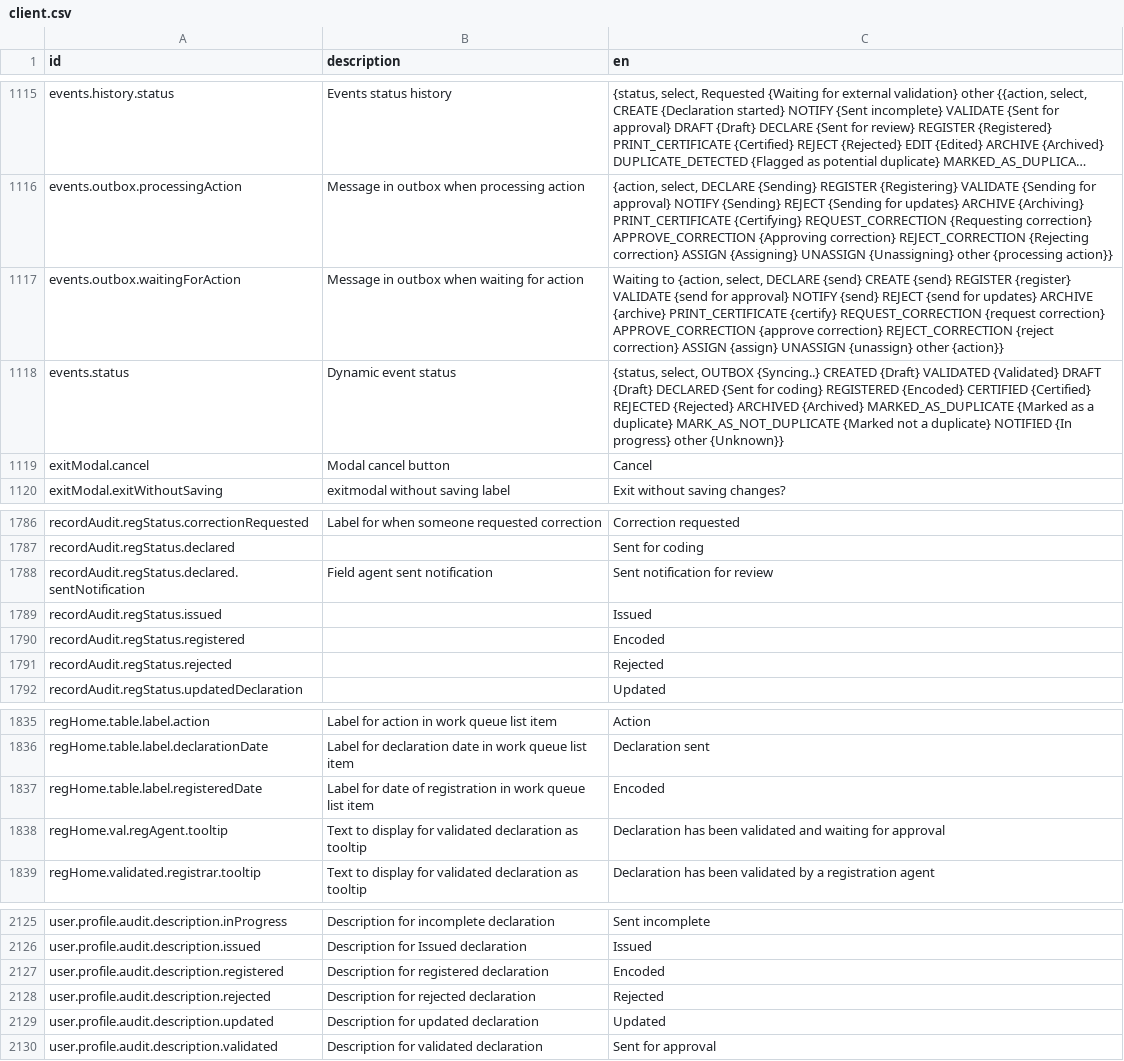
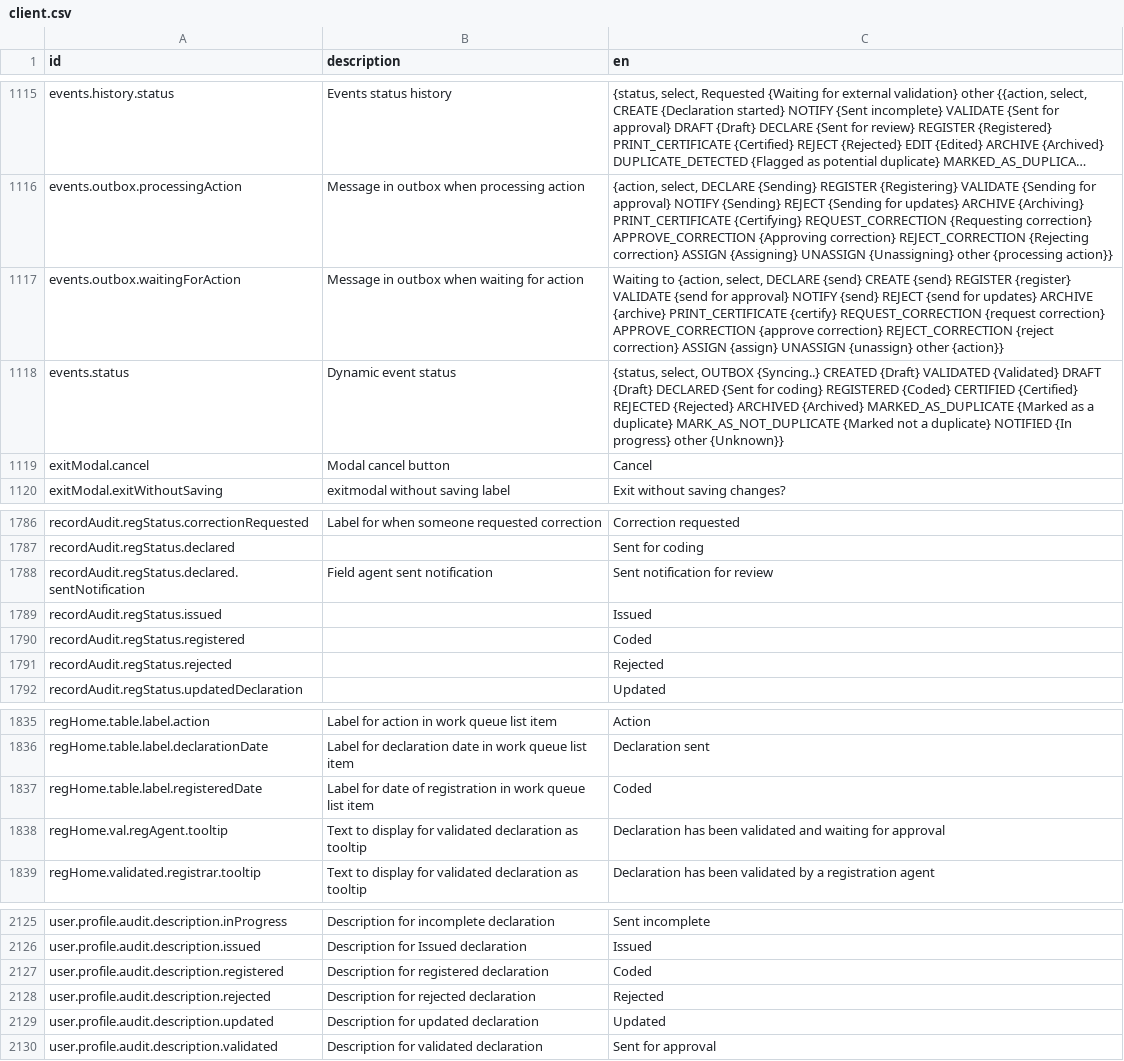
Before and after one commit to opencrvs/spc-cod-portal, a CSV file: src/translations/client.csv, drawn as a sheet; only a part is shown, gaps mark what is left out; long unchanged cells end in …; the diff covers the shown part only.

```diff
--- a/src/translations/client.csv
+++ b/src/translations/client.csv
@@ -1118,3 +1118,3 @@ events.outbox.processingAction,Message in outbox when processing action,"{action
 events.outbox.waitingForAction,Message in outbox when waiting for action,"Waiting to {action, select, DECLARE {send} CREATE {send} REGISTER {register} VALIDATE {send for approval} NOTIFY {send} REJECT {send for updates} ARCHIVE {archive} PRINT_CERTIFICATE {certify} REQUEST_CORRECTION {request correction} APPROVE_CORRECTION {approve correction} REJECT_CORRECTION {reject correction} ASSIGN {assign} UNASSIGN {unassign} other {action}}"
-events.status,Dynamic event status,"{status, select, OUTBOX {Syncing..} CREATED {Draft} VALIDATED {Validated} DRAFT {Draft} DECLARED {Sent for coding} REGISTERED {Encoded} CERTIFIED {Certified} REJECTED {Rejected} ARCHIVED {Archived} MARKED_AS_DUPLICATE {Marked as a duplicate} MARK_AS_NOT_DUPLICATE {Marked not a duplicate} NOTIFIED {In progress} other {Unknown}}"
+events.status,Dynamic event status,"{status, select, OUTBOX {Syncing..} CREATED {Draft} VALIDATED {Validated} DRAFT {Draft} DECLARED {Sent for coding} REGISTERED {Coded} CERTIFIED {Certified} REJECTED {Rejected} ARCHIVED {Archived} MARKED_AS_DUPLICATE {Marked as a duplicate} MARK_AS_NOT_DUPLICATE {Marked not a duplicate} NOTIFIED {In progress} other {Unknown}}"
 exitModal.cancel,Modal cancel button,Cancel
@@ -1790,3 +1790,3 @@ recordAudit.regStatus.declared.sentNotification,Field agent sent notification,Se
 recordAudit.regStatus.issued,,Issued
-recordAudit.regStatus.registered,,Encoded
+recordAudit.regStatus.registered,,Coded
 recordAudit.regStatus.rejected,,Rejected
@@ -1837,3 +1837,3 @@ regHome.table.label.action,Label for action in work queue list item,Action
 regHome.table.label.declarationDate,Label for declaration date in work queue list item,Declaration sent
-regHome.table.label.registeredDate,Label for date of registration in work queue list item,Encoded
+regHome.table.label.registeredDate,Label for date of registration in work queue list item,Coded
 regHome.val.regAgent.tooltip,Text to display for validated declaration as tooltip,Declaration has been validated and waiting for approval
@@ -2127,3 +2127,3 @@ user.profile.audit.description.inProgress,Description for incomplete declaration
 user.profile.audit.description.issued,Description for Issued declaration,Issued
-user.profile.audit.description.registered,Description for registered declaration,Encoded
+user.profile.audit.description.registered,Description for registered declaration,Coded
 user.profile.audit.description.rejected,Description for rejected declaration,Rejected
```
Also changed, not shown: 21 edited cells elsewhere in this file, 8 other files.
